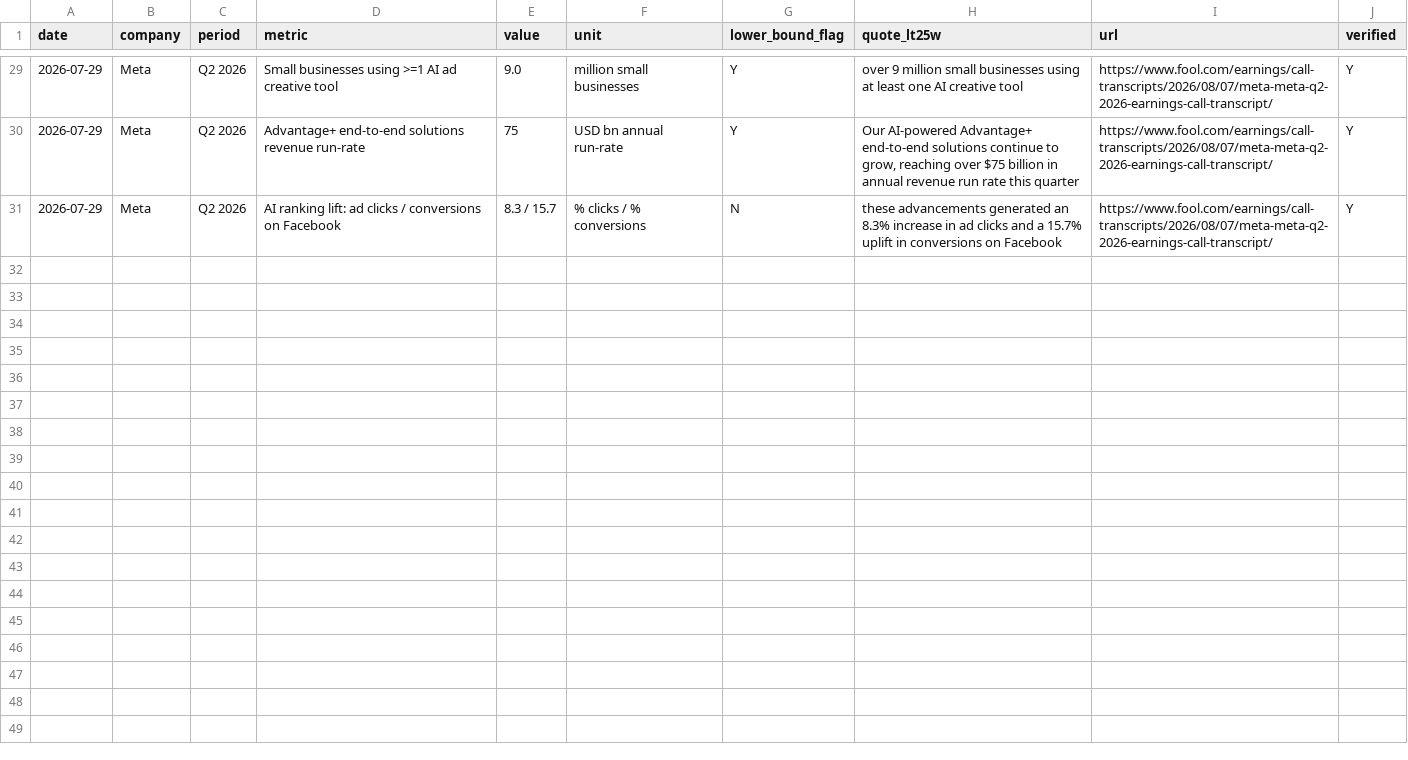
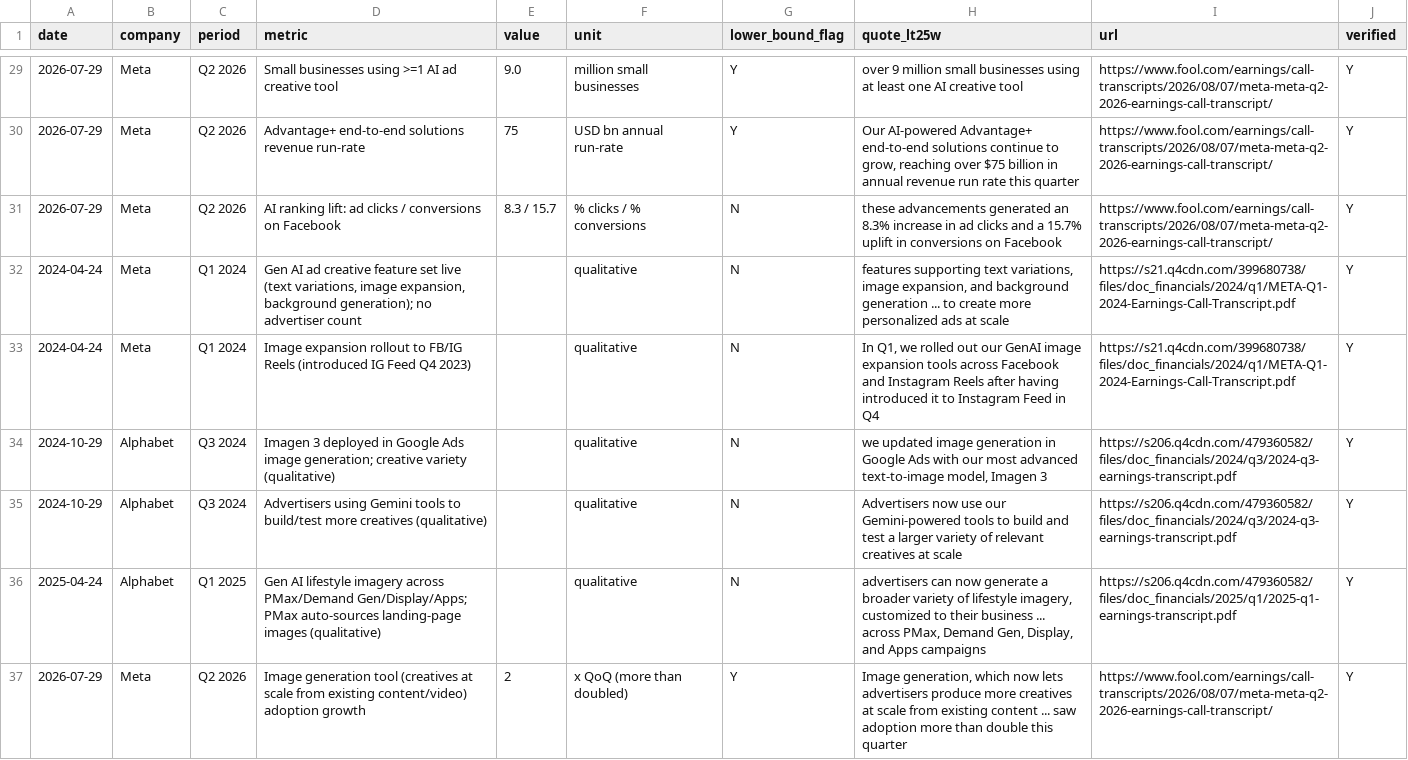
Before and after one commit to mmaneet/adbe-stock-pitch, a CSV file: research/tri/c2_content/data/ad_platform_genai_disclosures.csv, drawn as a sheet; only a part is shown, gaps mark what is left out.

```diff
--- a/research/tri/c2_content/data/ad_platform_genai_disclosures.csv
+++ b/research/tri/c2_content/data/ad_platform_genai_disclosures.csv
@@ -31 +31,7 @@ date,company,period,metric,value,unit,lower_bound_flag,quote_lt25w,url,verified
 2026-07-29,Meta,Q2 2026,AI ranking lift: ad clicks / conversions on Facebook,8.3 / 15.7,% clicks / % conversions,N,these advancements generated an 8.3% increase in ad clicks and a 15.7% uplift in conversions on Facebook,https://www.fool.com/earnings/call-transcripts/2026/08/07/meta-meta-q2-2026-earnings-call-transcript/,Y
+2024-04-24,Meta,Q1 2024,"Gen AI ad creative feature set live (text variations, image expansion, background generation); no advertiser count",,qualitative,N,"features supporting text variations, image expansion, and background generation ... to create more personalized ads at scale",https://s21.q4cdn.com/399680738/files/doc_financials/2024/q1/META-Q1-2024-Earnings-Call-Transcript.pdf,Y
+2024-04-24,Meta,Q1 2024,Image expansion rollout to FB/IG Reels (introduced IG Feed Q4 2023),,qualitative,N,"In Q1, we rolled out our GenAI image expansion tools across Facebook and Instagram Reels after having introduced it to Instagram Feed in Q4",https://s21.q4cdn.com/399680738/files/doc_financials/2024/q1/META-Q1-2024-Earnings-Call-Transcript.pdf,Y
+2024-10-29,Alphabet,Q3 2024,Imagen 3 deployed in Google Ads image generation; creative variety (qualitative),,qualitative,N,"we updated image generation in Google Ads with our most advanced text-to-image model, Imagen 3",https://s206.q4cdn.com/479360582/files/doc_financials/2024/q3/2024-q3-earnings-transcript.pdf,Y
+2024-10-29,Alphabet,Q3 2024,Advertisers using Gemini tools to build/test more creatives (qualitative),,qualitative,N,Advertisers now use our Gemini-powered tools to build and test a larger variety of relevant creatives at scale,https://s206.q4cdn.com/479360582/files/doc_financials/2024/q3/2024-q3-earnings-transcript.pdf,Y
+2025-04-24,Alphabet,Q1 2025,Gen AI lifestyle imagery across PMax/Demand Gen/Display/Apps; PMax auto-sources landing-page images (qualitative),,qualitative,N,"advertisers can now generate a broader variety of lifestyle imagery, customized to their business ... across PMax, Demand Gen, Display, and Apps campaigns",https://s206.q4cdn.com/479360582/files/doc_financials/2025/q1/2025-q1-earnings-transcript.pdf,Y
+2026-07-29,Meta,Q2 2026,Image generation tool (creatives at scale from existing content/video) adoption growth,2,x QoQ (more than doubled),Y,"Image generation, which now lets advertisers produce more creatives at scale from existing content ... saw adoption more than double this quarter",https://www.fool.com/earnings/call-transcripts/2026/08/07/meta-meta-q2-2026-earnings-call-transcript/,Y
```
Also changed, not shown: research/tri/c2_content/data/agency_content_statements.csv, research/tri/c2_content/sources.csv, 15 other files.
